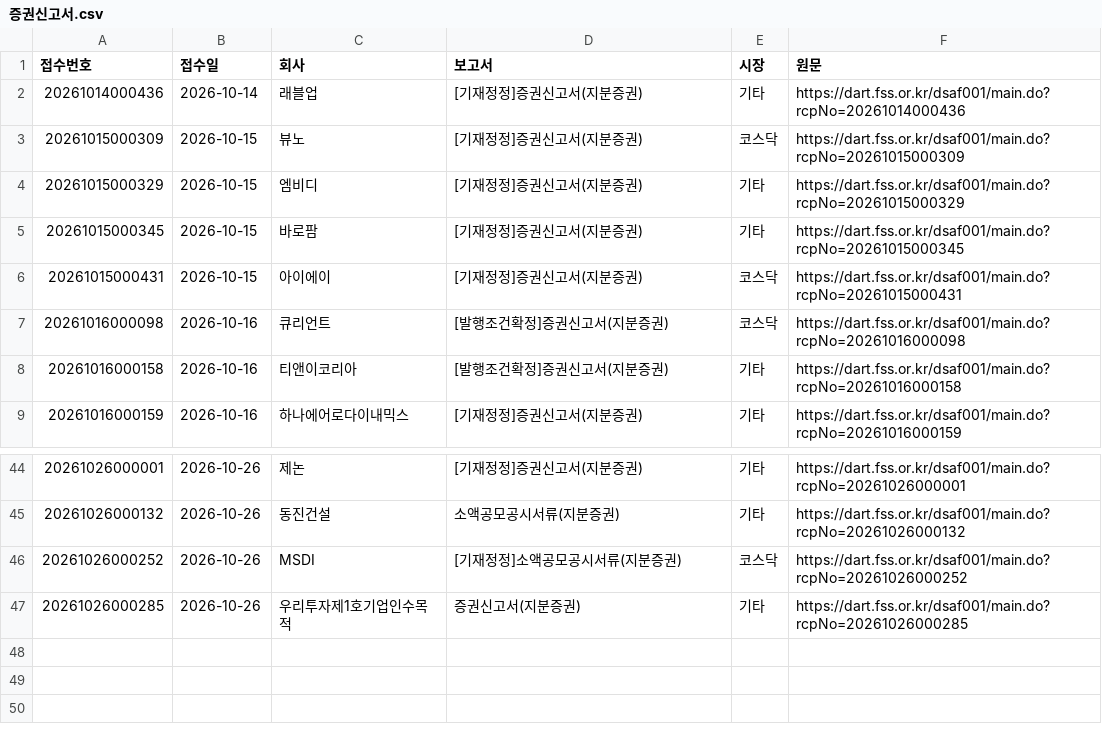
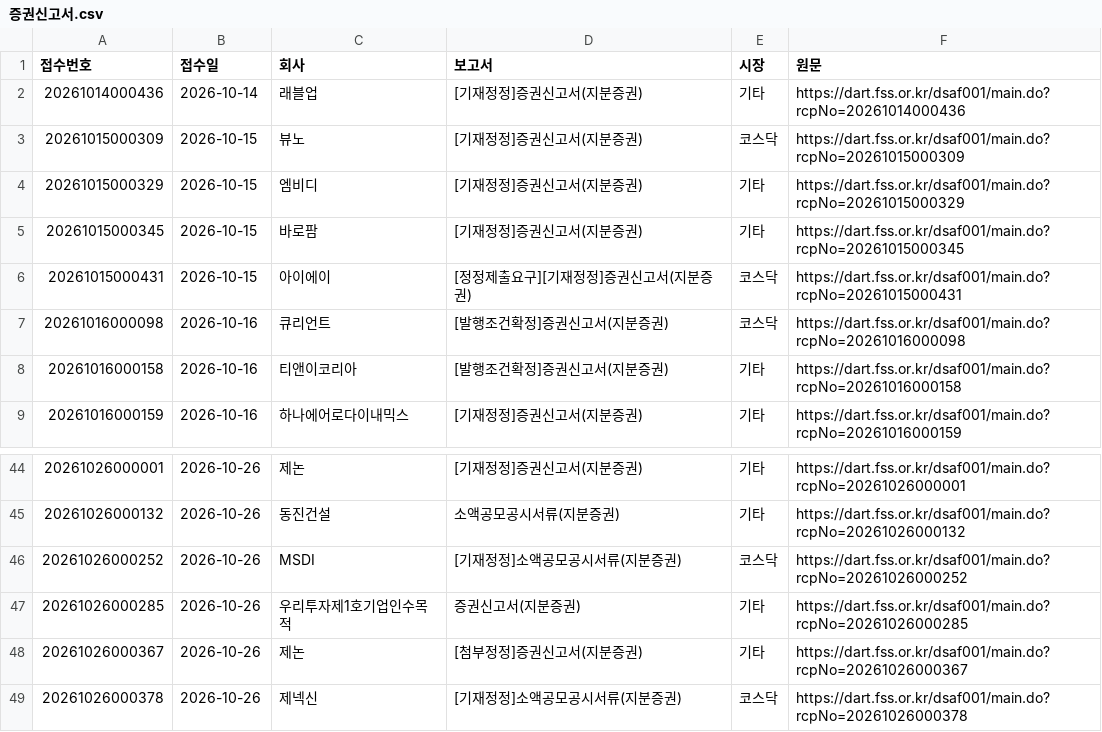
Before and after one commit to kwonjinbeom/jb_office, a CSV file: 콘텐츠/블로그_카페/데이터/증권신고서.csv, drawn as a sheet; only a part is shown, gaps mark what is left out.

```diff
--- a/콘텐츠/블로그_카페/데이터/증권신고서.csv
+++ b/콘텐츠/블로그_카페/데이터/증권신고서.csv
@@ -5,3 +5,3 @@
 20261015000345,2026-10-15,바로팜,[기재정정]증권신고서(지분증권),기타,https://dart.fss.or.kr/dsaf001/main.do?rcpNo=20261015000345
-20261015000431,2026-10-15,아이에이,[기재정정]증권신고서(지분증권),코스닥,https://dart.fss.or.kr/dsaf001/main.do?rcpNo=20261015000431
+20261015000431,2026-10-15,아이에이,[정정제출요구][기재정정]증권신고서(지분증권),코스닥,https://dart.fss.or.kr/dsaf001/main.do?rcpNo=20261015000431
 20261016000098,2026-10-16,큐리언트,[발행조건확정]증권신고서(지분증권),코스닥,https://dart.fss.or.kr/dsaf001/main.do?rcpNo=20261016000098
@@ -47 +47,3 @@
 20261026000285,2026-10-26,우리투자제1호기업인수목적,증권신고서(지분증권),기타,https://dart.fss.or.kr/dsaf001/main.do?rcpNo=20261026000285
+20261026000367,2026-10-26,제논,[첨부정정]증권신고서(지분증권),기타,https://dart.fss.or.kr/dsaf001/main.do?rcpNo=20261026000367
+20261026000378,2026-10-26,제넥신,[기재정정]소액공모공시서류(지분증권),코스닥,https://dart.fss.or.kr/dsaf001/main.do?rcpNo=20261026000378
```
Also changed, not shown: 콘텐츠/블로그_카페/데이터/미국지수.csv, 콘텐츠/블로그_카페/데이터/박스오피스.csv, 2 other files.
